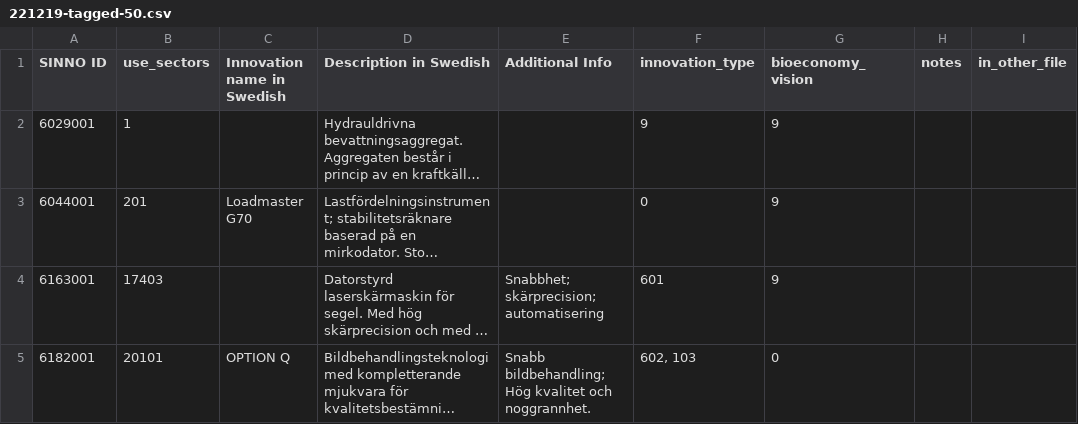
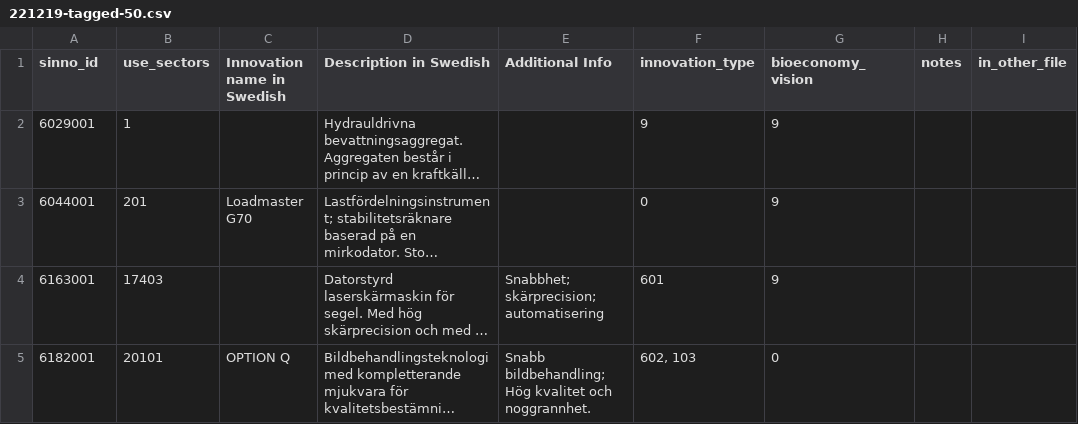
Before and after one commit to pjkreutzer/swinno-bioeconomy-directionality, a CSV file: data/raw/tags/221219-tagged-50.csv, drawn as a sheet; only a part is shown; long unchanged cells end in …; the diff names each change by its address in the sheet, - before the commit and + after, or states it on an @@ line.

```diff
--- a/data/raw/tags/221219-tagged-50.csv
+++ b/data/raw/tags/221219-tagged-50.csv
-A1: SINNO ID
+A1: sinno_id
```
Also changed, not shown: data/processed/swinno_bioeconomy_share.csv, data/raw/cleaned_bioeconomy_query.csv, 17 other files.
